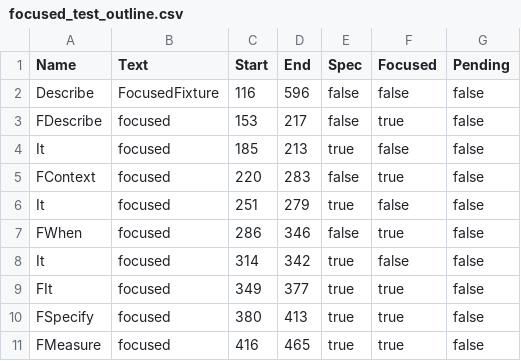
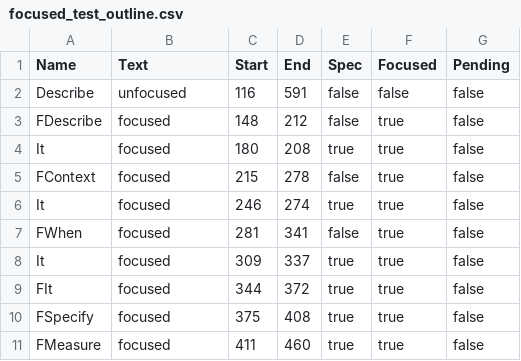
Before and after one commit to onsi/ginkgo, a CSV file: ginkgo/outline/_testdata/focused_test_outline.csv, drawn as a sheet.

Commit message:
outline: Add backpropagation of unfocus, propagation of inherited focus/pending properties

```diff
--- a/ginkgo/outline/_testdata/focused_test_outline.csv
+++ b/ginkgo/outline/_testdata/focused_test_outline.csv
@@ -1,11 +1,11 @@
 Name,Text,Start,End,Spec,Focused,Pending
-Describe,FocusedFixture,116,596,false,false,false
-FDescribe,focused,153,217,false,true,false
-It,focused,185,213,true,false,false
-FContext,focused,220,283,false,true,false
-It,focused,251,279,true,false,false
-FWhen,focused,286,346,false,true,false
-It,focused,314,342,true,false,false
-FIt,focused,349,377,true,true,false
-FSpecify,focused,380,413,true,true,false
-FMeasure,focused,416,465,true,true,false
+Describe,unfocused,116,591,false,false,false
+FDescribe,focused,148,212,false,true,false
+It,focused,180,208,true,true,false
+FContext,focused,215,278,false,true,false
+It,focused,246,274,true,true,false
+FWhen,focused,281,341,false,true,false
+It,focused,309,337,true,true,false
+FIt,focused,344,372,true,true,false
+FSpecify,focused,375,408,true,true,false
+FMeasure,focused,411,460,true,true,false
```
Also changed, not shown: 10 other files.
